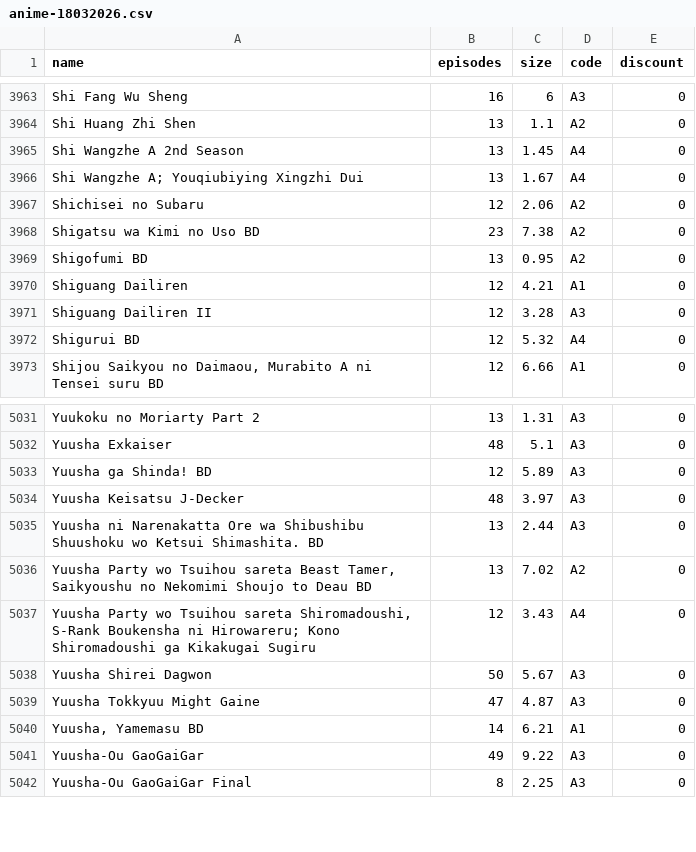
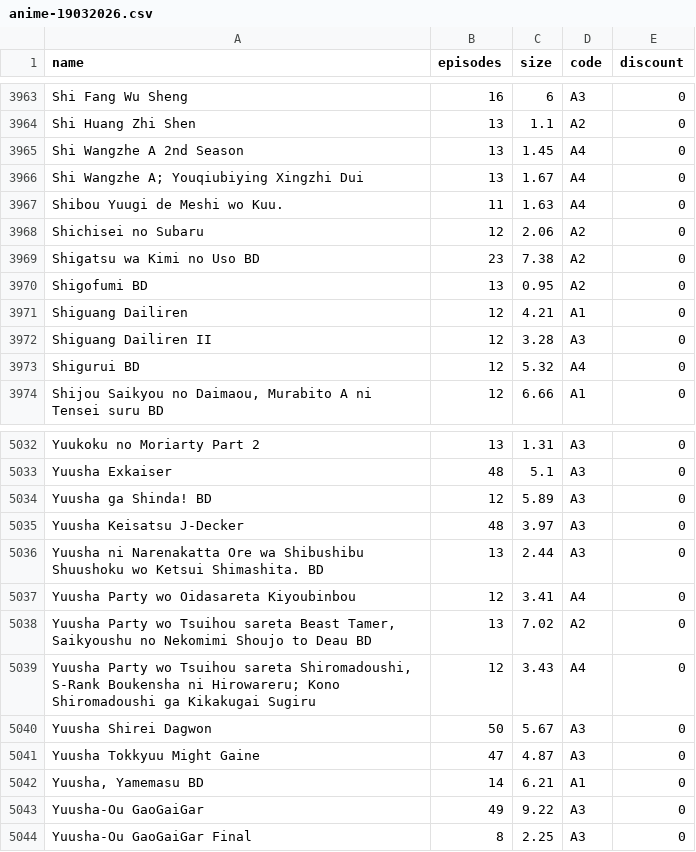
Before and after one commit to Tofan02/anime_store, a CSV file: data/anime-19032026.csv (was data/anime-18032026.csv), drawn as a sheet; only a part is shown, gaps mark what is left out; the diff names each change by its address in the sheet, - before the commit and + after, or states it on an @@ line.

Commit message:
Update Anime Baru

```diff
--- a/data/anime-18032026.csv
+++ b/data/anime-19032026.csv
+row 3967: Shibou Yuugi de Meshi wo Kuu. | 11 | 1.63 | A4 | 0
+row 5037: Yuusha Party wo Oidasareta Kiyoubinbou | 12 | 3.41 | A4 | 0
```
Also changed, not shown: 1 other file.
